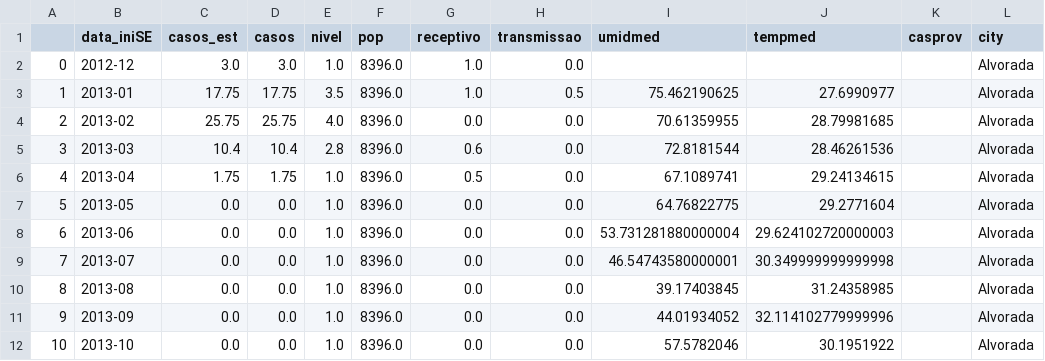
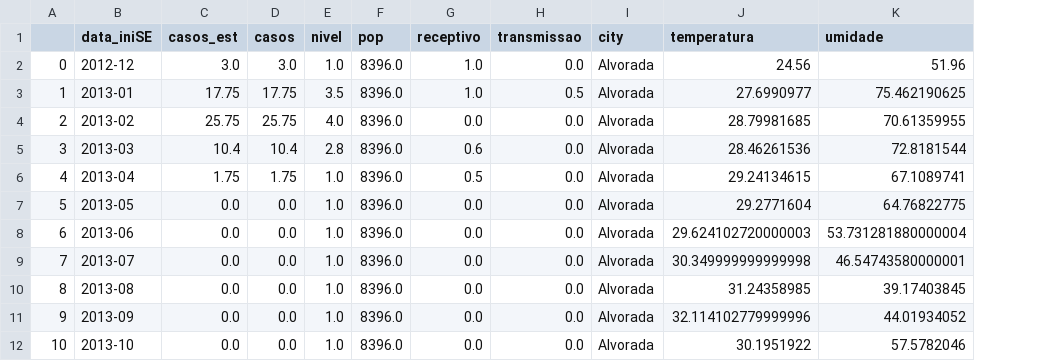
Before and after one commit to Lorenzobattistela/coleta-trabalho-2, a CSV file: data/Alvorada.csv, drawn as a sheet; only a part is shown; removed rows and columns are numbered as before the commit, all else as after; the diff names each change by its address in the sheet, - before the commit and + after, or states it on an @@ line.

Commit message:
data

```diff
--- a/data/Alvorada.csv
+++ b/data/Alvorada.csv
-column I (umidmed), rows 3-12: 75.462190625 | 70.61359955 | 72.8181544 | 67.1089741 | 64.76822775 | 53.731281880000004 | 46.54743580000001 | 39.17403845 | 44.01934052 | 57.5782046
-column J (tempmed), rows 3-12: 27.6990977 | 28.79981685 | 28.46261536 | 29.24134615 | 29.2771604 | 29.624102720000003 | 30.349999999999998 | 31.24358985 | 32.114102779999996 | 30.1951922
-column K (casprov), empty
+column J (temperatura), rows 2-12: 24.56 | 27.6990977 | 28.79981685 | 28.46261536 | 29.24134615 | 29.2771604 | 29.624102720000003 | 30.349999999999998 | 31.24358985 | 32.114102779999996 | 30.1951922
+column K (umidade), rows 2-12: 51.96 | 75.462190625 | 70.61359955 | 72.8181544 | 67.1089741 | 64.76822775 | 53.731281880000004 | 46.54743580000001 | 39.17403845 | 44.01934052 | 57.5782046
```
Also changed, not shown: data/Cachoeirinha.csv, data/Igrejinha.csv, 16 other files.
